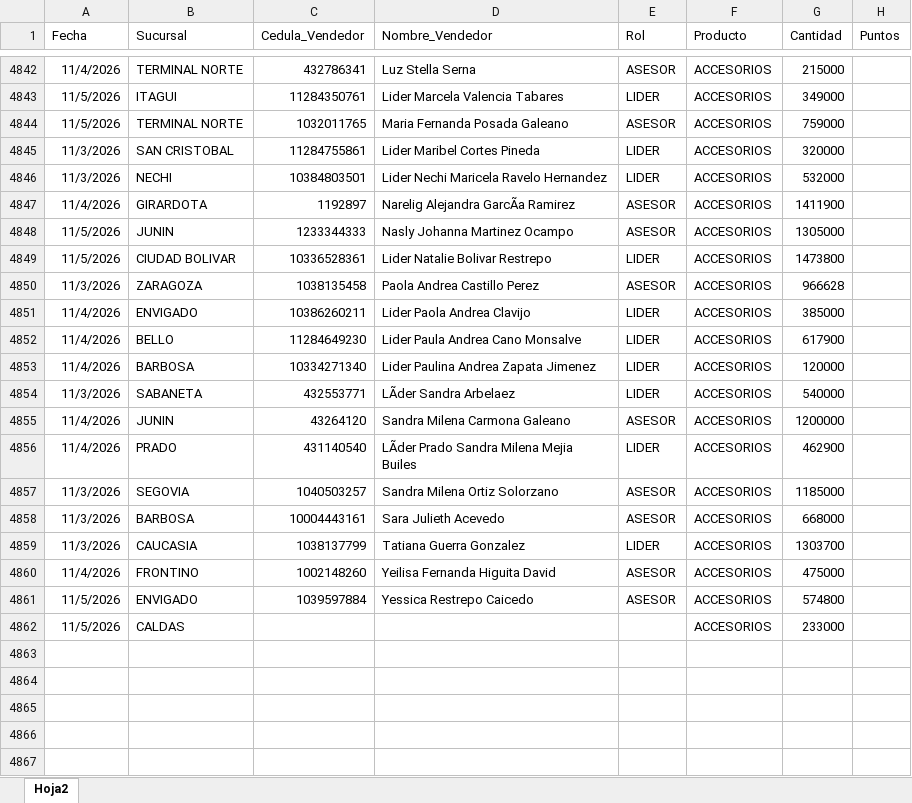
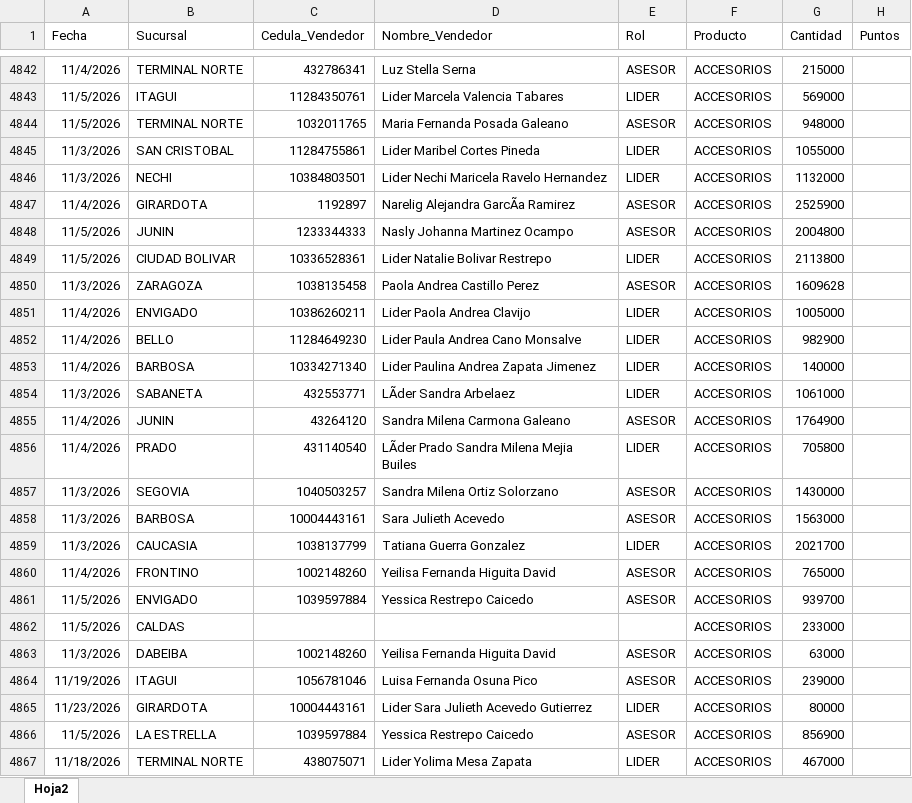
Before and after one commit to Paolam1903/NoviembreCVS, an Excel workbook: data/liquidacion_final.xlsx, sheet Hoja2, drawn as a sheet; only a part is shown, gaps mark what is left out; values as stored, in another font and other column widths than the file's, no borders; the diff covers the shown part only; the diff names each change by its address in the sheet, - before the commit and + after, or states it on an @@ line.

```diff
--- a/data/liquidacion_final.xlsx (sheet Hoja2)
+++ b/data/liquidacion_final.xlsx (sheet Hoja2)
-G4843 (Cantidad): 349000
+G4843 (Cantidad): 569000
-G4844 (Cantidad): 759000
+G4844 (Cantidad): 948000
-G4845 (Cantidad): 320000
+G4845 (Cantidad): 1055000
-G4846 (Cantidad): 532000
+G4846 (Cantidad): 1132000
-G4847 (Cantidad): 1411900
+G4847 (Cantidad): 2525900
-G4848 (Cantidad): 1305000
+G4848 (Cantidad): 2004800
-G4849 (Cantidad): 1473800
+G4849 (Cantidad): 2113800
-G4850 (Cantidad): 966628
+G4850 (Cantidad): 1609628
-G4851 (Cantidad): 385000
+G4851 (Cantidad): 1005000
-G4852 (Cantidad): 617900
+G4852 (Cantidad): 982900
-G4853 (Cantidad): 120000
+G4853 (Cantidad): 140000
-G4854 (Cantidad): 540000
+G4854 (Cantidad): 1061000
-G4855 (Cantidad): 1200000
+G4855 (Cantidad): 1764900
-G4856 (Cantidad): 462900
+G4856 (Cantidad): 705800
-G4857 (Cantidad): 1185000
+G4857 (Cantidad): 1430000
-G4858 (Cantidad): 668000
+G4858 (Cantidad): 1563000
-G4859 (Cantidad): 1303700
+G4859 (Cantidad): 2021700
-G4860 (Cantidad): 475000
+G4860 (Cantidad): 765000
-G4861 (Cantidad): 574800
+G4861 (Cantidad): 939700
+row 4863: 11/3/2026 | DABEIBA | 1002148260 | Yeilisa Fernanda Higuita David | ASESOR | ACCESORIOS | 63000
+row 4864: 11/19/2026 | ITAGUI | 1056781046 | Luisa Fernanda Osuna Pico | ASESOR | ACCESORIOS | 239000
+row 4865: 11/23/2026 | GIRARDOTA | 10004443161 | Lider Sara Julieth Acevedo Gutierrez | LIDER | ACCESORIOS | 80000
+row 4866: 11/5/2026 | LA ESTRELLA | 1039597884 | Yessica Restrepo Caicedo | ASESOR | ACCESORIOS | 856900
+row 4867: 11/18/2026 | TERMINAL NORTE | 438075071 | Lider Yolima Mesa Zapata | LIDER | ACCESORIOS | 467000
```
Also changed, not shown: 27 edited cells elsewhere in this sheet.
